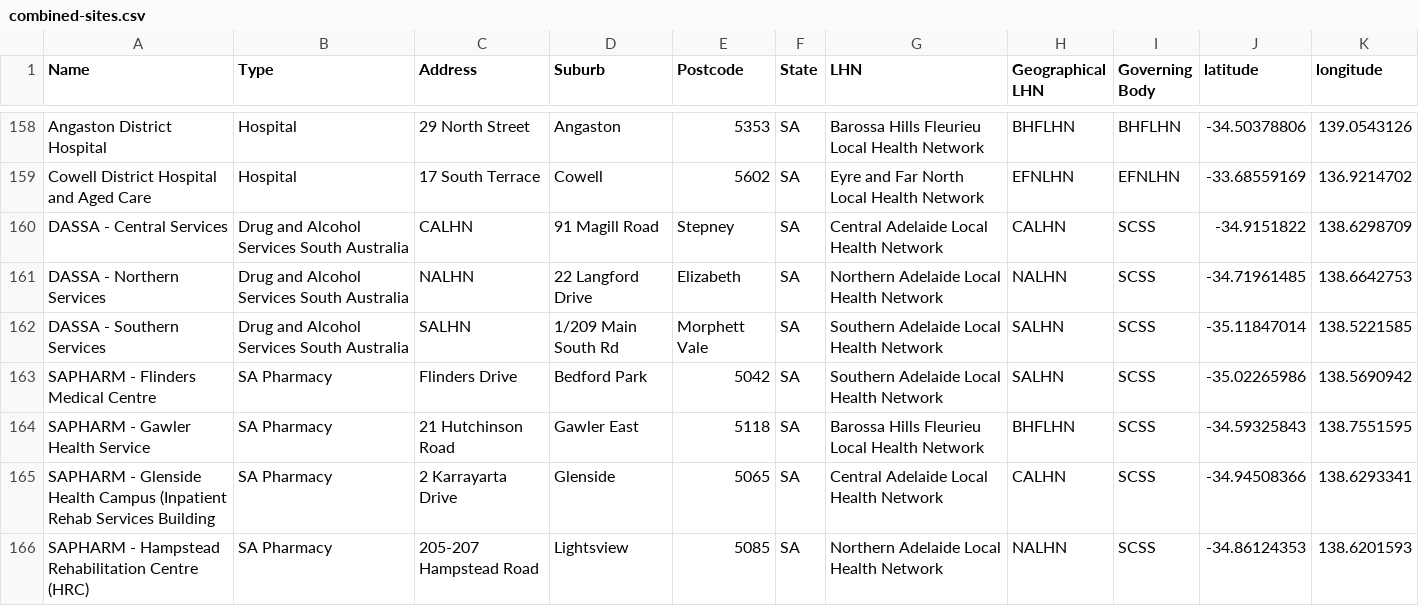
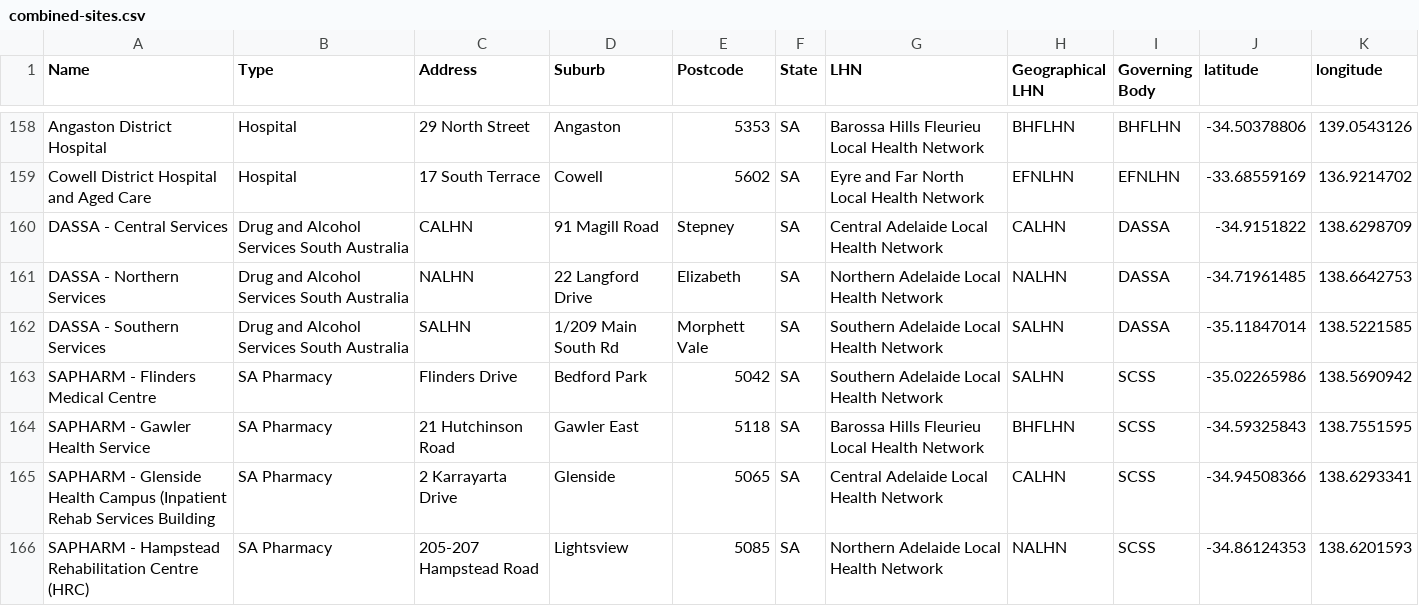
Before and after one commit to dfaso/SA-Health-Sites-All, a CSV file: data/combined-sites.csv, drawn as a sheet; only a part is shown, gaps mark what is left out; the diff covers the shown part only.

```diff
--- a/data/combined-sites.csv
+++ b/data/combined-sites.csv
@@ -159,5 +159,5 @@ Angaston District Hospital,Hospital,29 North Street,Angaston,5353,SA,Barossa Hil
 Cowell District Hospital and Aged Care,Hospital,17 South Terrace,Cowell,5602,SA,Eyre and Far North Local Health Network,EFNLHN,EFNLHN,-33.68559169,136.9214702
-DASSA - Central Services,Drug and Alcohol Services South Australia,CALHN,91 Magill Road,Stepney,SA,Central Adelaide Local Health Network,CALHN,SCSS,-34.9151822,138.6298709
-DASSA - Northern Services,Drug and Alcohol Services South Australia,NALHN,22 Langford Drive,Elizabeth,SA,Northern Adelaide Local Health Network,NALHN,SCSS,-34.71961485,138.6642753
-DASSA - Southern Services,Drug and Alcohol Services South Australia,SALHN,1/209 Main South Rd,Morphett Vale,SA,Southern Adelaide Local Health Network,SALHN,SCSS,-35.11847014,138.5221585
+DASSA - Central Services,Drug and Alcohol Services South Australia,CALHN,91 Magill Road,Stepney,SA,Central Adelaide Local Health Network,CALHN,DASSA,-34.9151822,138.6298709
+DASSA - Northern Services,Drug and Alcohol Services South Australia,NALHN,22 Langford Drive,Elizabeth,SA,Northern Adelaide Local Health Network,NALHN,DASSA,-34.71961485,138.6642753
+DASSA - Southern Services,Drug and Alcohol Services South Australia,SALHN,1/209 Main South Rd,Morphett Vale,SA,Southern Adelaide Local Health Network,SALHN,DASSA,-35.11847014,138.5221585
 SAPHARM - Flinders Medical Centre,SA Pharmacy,Flinders Drive,Bedford Park,5042,SA,Southern Adelaide Local Health Network,SALHN,SCSS,-35.02265986,138.5690942
```
Also changed, not shown: 101 edited cells elsewhere in this file, 1 other file.
